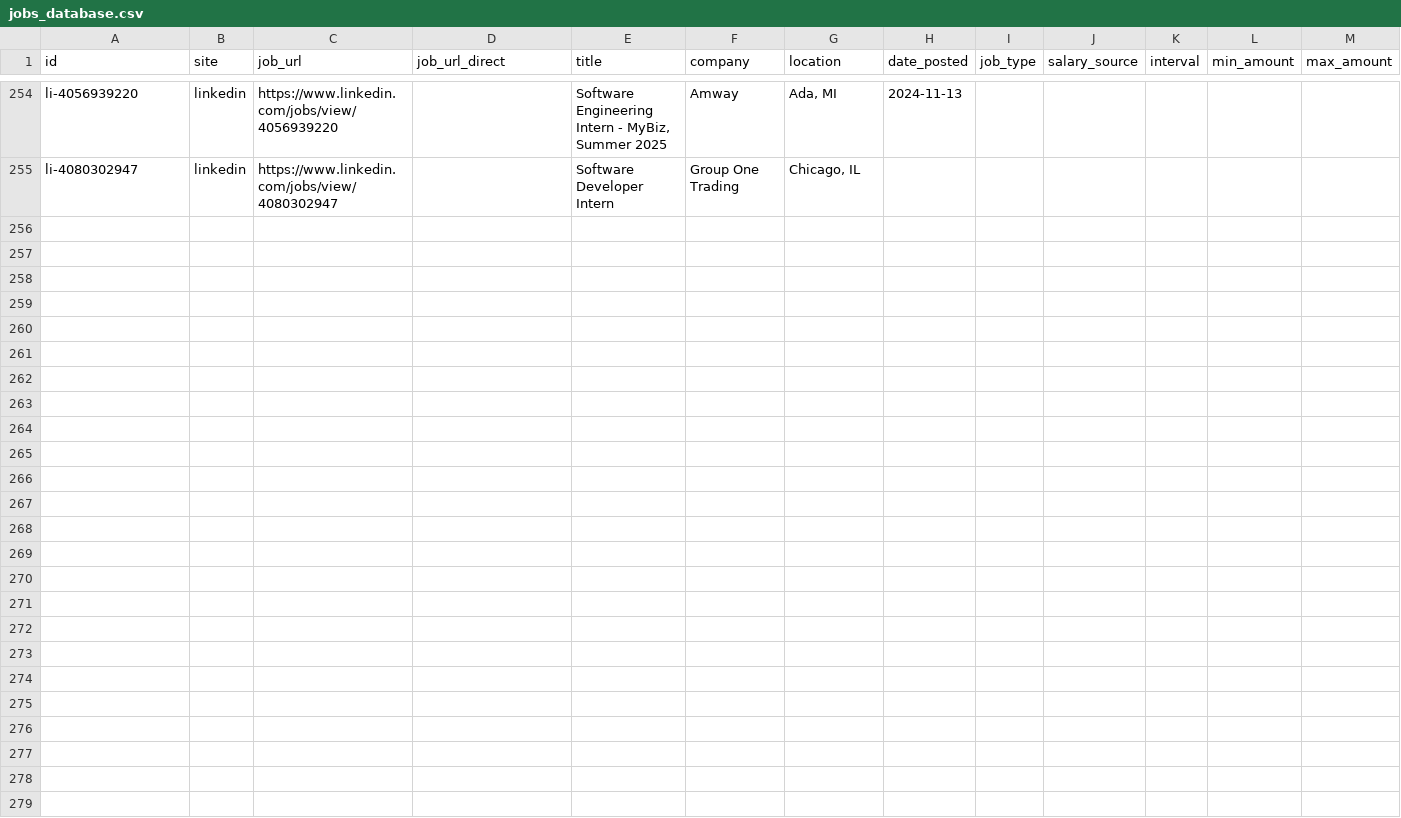
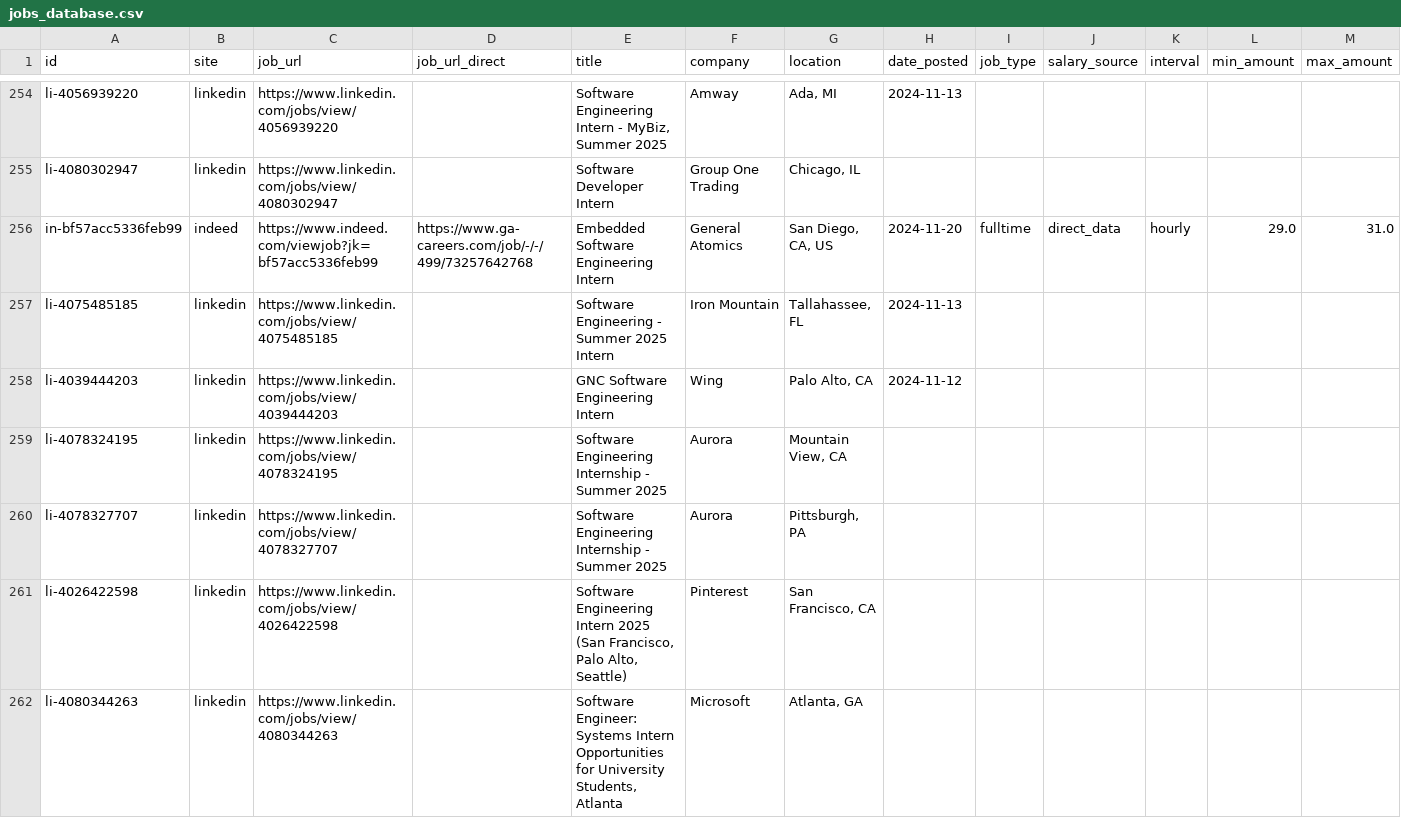
Before and after one commit to edwarddgao/swe-jobs, a CSV file: jobs_database.csv, drawn as a sheet; only a part is shown, gaps mark what is left out; rows hold the shown columns only; the diff names each change by its address in the sheet, - before the commit and + after, or states it on an @@ line.

```diff
--- a/jobs_database.csv
+++ b/jobs_database.csv
+row 256: in-bf57acc5336feb99 | indeed | https://www.indeed.com/viewjob?jk=bf57acc5336feb99 | https://www.ga-careers.com/job/-/-/499/73257642768 | Embedded Software Engineering Intern | General Atomics | San Diego, CA, US | 2024-11-20 | fulltime | direct_data | hourly | 29.0 | 31.0
+row 257: li-4075485185 | linkedin | https://www.linkedin.com/jobs/view/4075485185 |  | Software Engineering - Summer 2025 Intern | Iron Mountain | Tallahassee, FL | 2024-11-13
+row 258: li-4039444203 | linkedin | https://www.linkedin.com/jobs/view/4039444203 |  | GNC Software Engineering Intern | Wing | Palo Alto, CA | 2024-11-12
+row 259: li-4078324195 | linkedin | https://www.linkedin.com/jobs/view/4078324195 |  | Software Engineering Internship - Summer 2025 | Aurora | Mountain View, CA
+row 260: li-4078327707 | linkedin | https://www.linkedin.com/jobs/view/4078327707 |  | Software Engineering Internship - Summer 2025 | Aurora | Pittsburgh, PA
+row 261: li-4026422598 | linkedin | https://www.linkedin.com/jobs/view/4026422598 |  | Software Engineering Intern 2025 (San Francisco, Palo Alto, Seattle) | Pinterest | San Francisco, CA
+row 262: li-4080344263 | linkedin | https://www.linkedin.com/jobs/view/4080344263 |  | Software Engineer: Systems Intern Opportunities for University Students, Atlanta | Microsoft | Atlanta, GA
```
Also changed, not shown: 1 other file.
